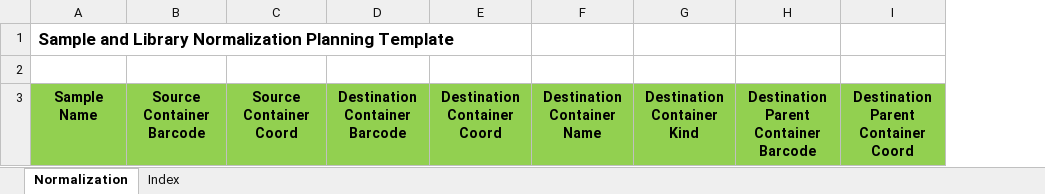
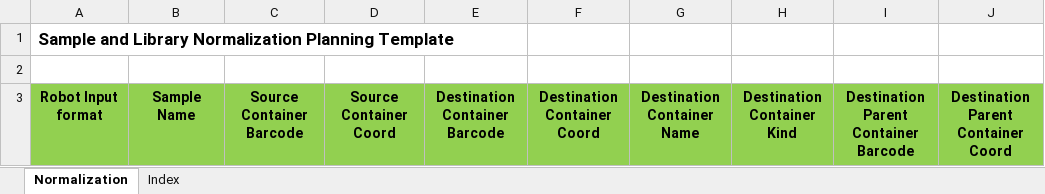
Before and after one commit to c3g/freezeman, an Excel workbook: backend/fms_core/static/submission_templates/Normalization_planning_v3_11_0.xlsx, sheet Normalization, drawn as a sheet; only a part is shown; values as stored, in another font and other column widths than the file's, no borders; addresses are those after the commit; the diff names each change by its address in the sheet, - before the commit and + after, or states it on an @@ line.

Commit message:
Addition of input format for robot to the template.

```diff
--- a/backend/fms_core/static/submission_templates/Normalization_planning_v3_11_0.xlsx (sheet Normalization)
+++ b/backend/fms_core/static/submission_templates/Normalization_planning_v3_11_0.xlsx (sheet Normalization)
+column A, rows 1-3: Sample and Library Normalization Planning Template |  | Robot Input format
-B1: Sample and Library Normalization Planning Template
+B1: (empty)
```
Also changed, not shown: sheet Index.
